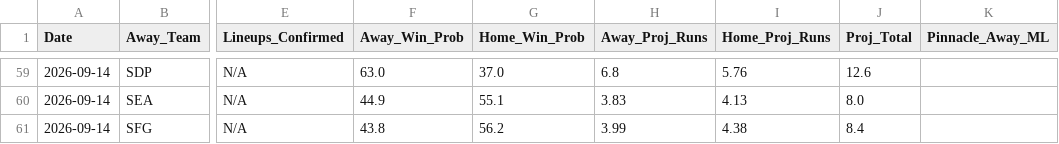
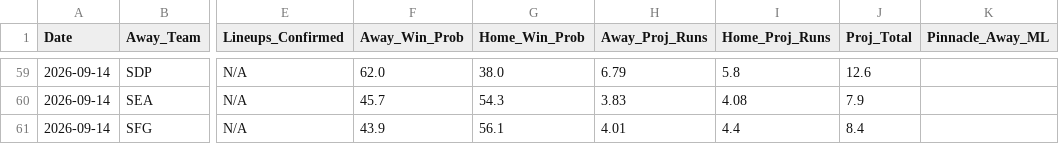
Before and after one commit to matthewmehl14-glitch/MLB-Model, a CSV file: projections_history.csv, drawn as a sheet; only a part is shown, gaps mark what is left out; the diff covers the shown part only; the diff names each change by its address in the sheet, - before the commit and + after, or states it on an @@ line.

```diff
--- a/projections_history.csv
+++ b/projections_history.csv
-F59 (Away_Win_Prob): 63.0
+F59 (Away_Win_Prob): 62.0
-G59 (Home_Win_Prob): 37.0
+G59 (Home_Win_Prob): 38.0
-H59 (Away_Proj_Runs): 6.8
+H59 (Away_Proj_Runs): 6.79
-I59 (Home_Proj_Runs): 5.76
+I59 (Home_Proj_Runs): 5.8
-F60 (Away_Win_Prob): 44.9
+F60 (Away_Win_Prob): 45.7
-G60 (Home_Win_Prob): 55.1
+G60 (Home_Win_Prob): 54.3
-I60 (Home_Proj_Runs): 4.13
+I60 (Home_Proj_Runs): 4.08
-J60 (Proj_Total): 8.0
+J60 (Proj_Total): 7.9
-F61 (Away_Win_Prob): 43.8
+F61 (Away_Win_Prob): 43.9
-G61 (Home_Win_Prob): 56.2
+G61 (Home_Win_Prob): 56.1
-H61 (Away_Proj_Runs): 3.99
+H61 (Away_Proj_Runs): 4.01
-I61 (Home_Proj_Runs): 4.38
+I61 (Home_Proj_Runs): 4.4
```
Also changed, not shown: 30 edited cells elsewhere in this file, 1 other file.
